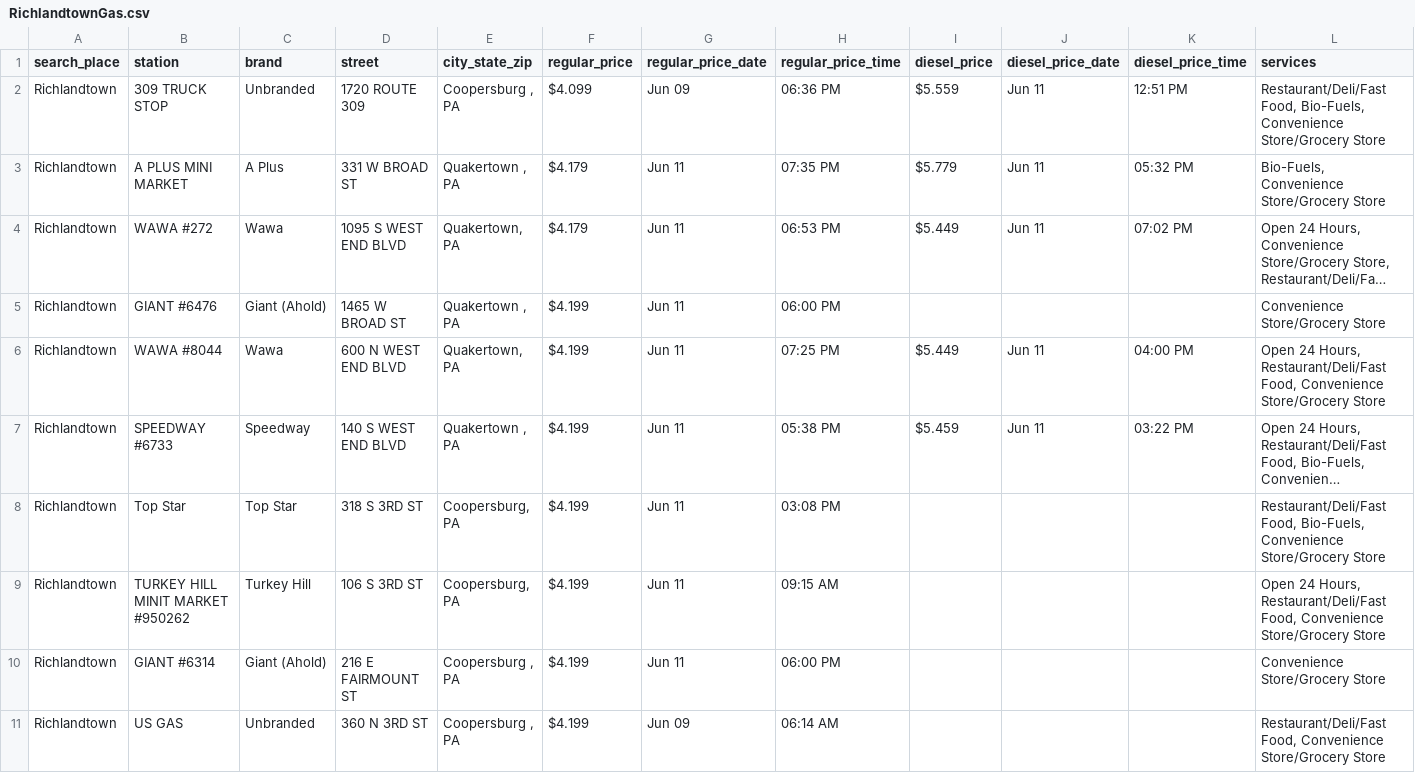
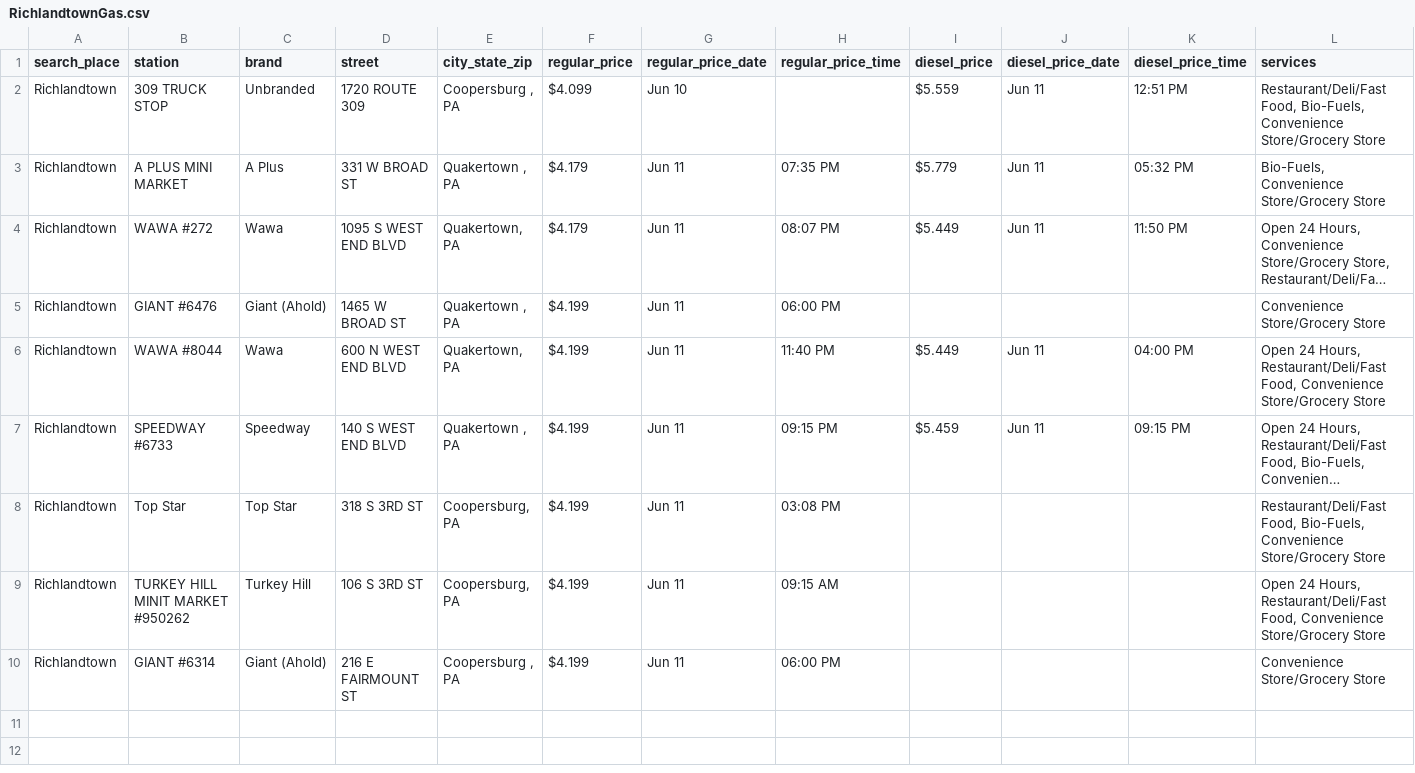
Before and after one commit to CUlleryUSATRepos/BucksGasRepo, a CSV file: BucksGasPrices/RichlandtownGas.csv, drawn as a sheet; long unchanged cells end in …; the diff names each change by its address in the sheet, - before the commit and + after, or states it on an @@ line.

Commit message:
Auto update gas prices 2026-06-12 02:01:33

```diff
--- a/BucksGasPrices/RichlandtownGas.csv
+++ b/BucksGasPrices/RichlandtownGas.csv
-G2 (regular_price_date): Jun 09
+G2 (regular_price_date): Jun 10
-H2 (regular_price_time): 06:36 PM
+H2 (regular_price_time): (empty)
-H4 (regular_price_time): 06:53 PM
+H4 (regular_price_time): 08:07 PM
-K4 (diesel_price_time): 07:02 PM
+K4 (diesel_price_time): 11:50 PM
-H6 (regular_price_time): 07:25 PM
+H6 (regular_price_time): 11:40 PM
-H7 (regular_price_time): 05:38 PM
+H7 (regular_price_time): 09:15 PM
-K7 (diesel_price_time): 03:22 PM
+K7 (diesel_price_time): 09:15 PM
-row 11: Richlandtown | US GAS | Unbranded | 360 N 3RD ST | Coopersburg , PA | $4.199 | Jun 09 | 06:14 AM |  |  |  | Restaurant/Deli/Fast Food, Convenience Store/Grocery Store
```
Also changed, not shown: BucksGasPrices/BensalemGas.csv, BucksGasPrices/ChalfontGas.csv, 46 other files.
